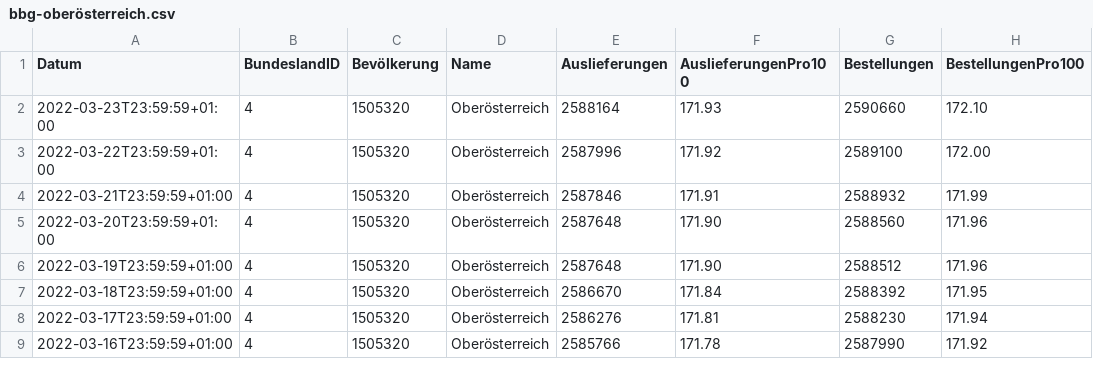
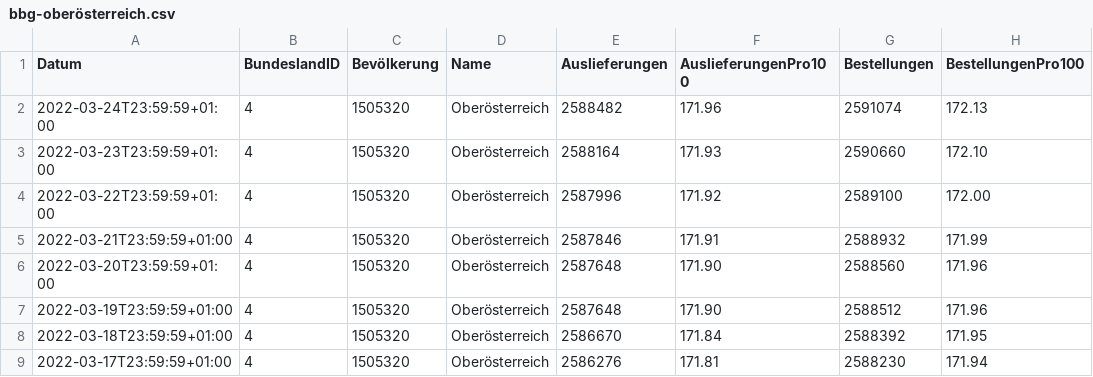
Before and after one commit to martin-illarion/ages_vac, a CSV file: bbg-oberösterreich.csv, drawn as a sheet; only a part is shown; the shorter side is filled out with more unchanged rows.

```diff
--- a/bbg-oberösterreich.csv
+++ b/bbg-oberösterreich.csv
@@ -1,2 +1,3 @@
 Datum,BundeslandID,Bevölkerung,Name,Auslieferungen,AuslieferungenPro100,Bestellungen,BestellungenPro100
+2022-03-24T23:59:59+01:00,4,1505320,Oberösterreich,2588482,171.96,2591074,172.13
 2022-03-23T23:59:59+01:00,4,1505320,Oberösterreich,2588164,171.93,2590660,172.10
```
Also changed, not shown: bbg-niederösterreich.csv, timeline-bbg.csv, 12 other files.
